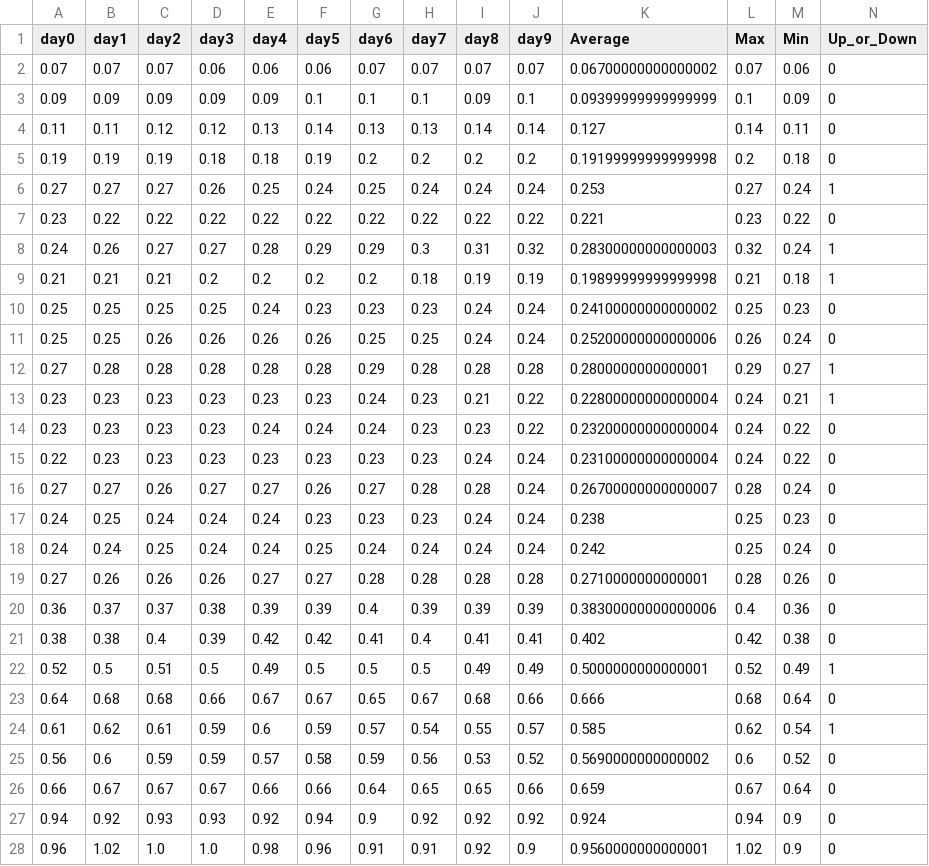
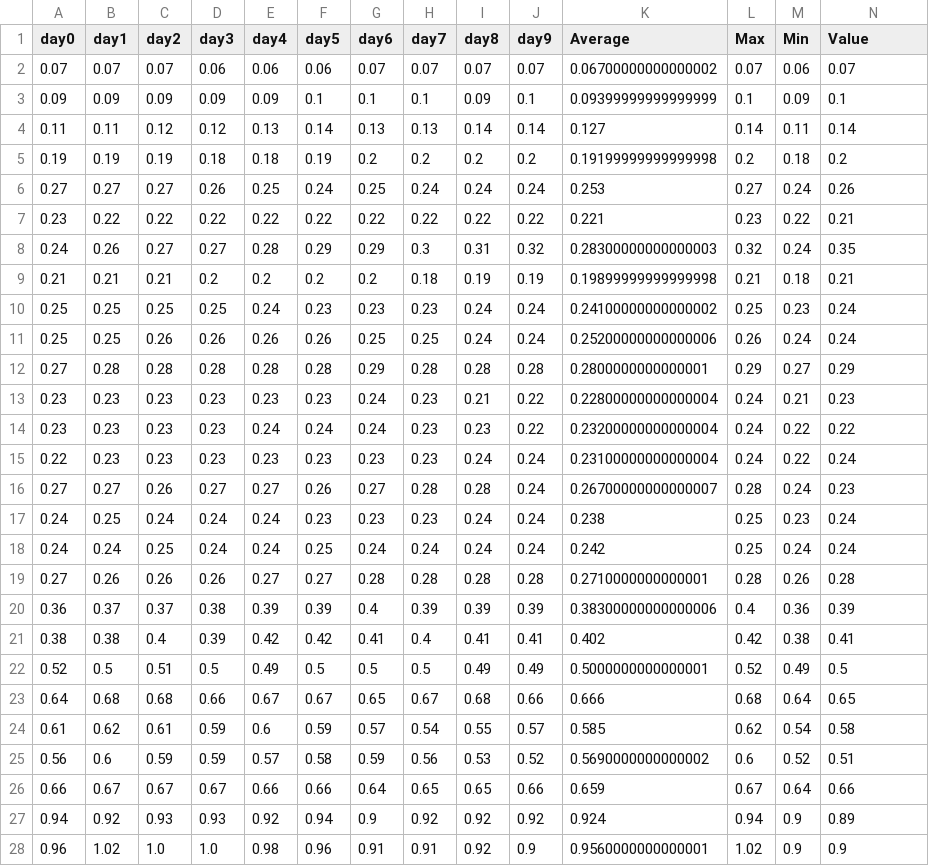
Before and after one commit to rwadams/Stocking-on-Data, a CSV file: MSFT_test_data.csv, drawn as a sheet; only a part is shown; the diff covers the shown part only.

```diff
--- a/MSFT_test_data.csv
+++ b/MSFT_test_data.csv
@@ -1,28 +1,28 @@
-day0,day1,day2,day3,day4,day5,day6,day7,day8,day9,Average,Max,Min,Up_or_Down
-0.07,0.07,0.07,0.06,0.06,0.06,0.07,0.07,0.07,0.07,0.06700000000000002,0.07,0.06,0
-0.09,0.09,0.09,0.09,0.09,0.1,0.1,0.1,0.09,0.1,0.09399999999999999,0.1,0.09,0
-0.11,0.11,0.12,0.12,0.13,0.14,0.13,0.13,0.14,0.14,0.127,0.14,0.11,0
-0.19,0.19,0.19,0.18,0.18,0.19,0.2,0.2,0.2,0.2,0.19199999999999998,0.2,0.18,0
-0.27,0.27,0.27,0.26,0.25,0.24,0.25,0.24,0.24,0.24,0.253,0.27,0.24,1
-0.23,0.22,0.22,0.22,0.22,0.22,0.22,0.22,0.22,0.22,0.221,0.23,0.22,0
-0.24,0.26,0.27,0.27,0.28,0.29,0.29,0.3,0.31,0.32,0.28300000000000003,0.32,0.24,1
-0.21,0.21,0.21,0.2,0.2,0.2,0.2,0.18,0.19,0.19,0.19899999999999998,0.21,0.18,1
-0.25,0.25,0.25,0.25,0.24,0.23,0.23,0.23,0.24,0.24,0.24100000000000002,0.25,0.23,0
-0.25,0.25,0.26,0.26,0.26,0.26,0.25,0.25,0.24,0.24,0.25200000000000006,0.26,0.24,0
-0.27,0.28,0.28,0.28,0.28,0.28,0.29,0.28,0.28,0.28,0.2800000000000001,0.29,0.27,1
-0.23,0.23,0.23,0.23,0.23,0.23,0.24,0.23,0.21,0.22,0.22800000000000004,0.24,0.21,1
-0.23,0.23,0.23,0.23,0.24,0.24,0.24,0.23,0.23,0.22,0.23200000000000004,0.24,0.22,0
-0.22,0.23,0.23,0.23,0.23,0.23,0.23,0.23,0.24,0.24,0.23100000000000004,0.24,0.22,0
-0.27,0.27,0.26,0.27,0.27,0.26,0.27,0.28,0.28,0.24,0.26700000000000007,0.28,0.24,0
-0.24,0.25,0.24,0.24,0.24,0.23,0.23,0.23,0.24,0.24,0.238,0.25,0.23,0
-0.24,0.24,0.25,0.24,0.24,0.25,0.24,0.24,0.24,0.24,0.242,0.25,0.24,0
-0.27,0.26,0.26,0.26,0.27,0.27,0.28,0.28,0.28,0.28,0.2710000000000001,0.28,0.26,0
-0.36,0.37,0.37,0.38,0.39,0.39,0.4,0.39,0.39,0.39,0.38300000000000006,0.4,0.36,0
-0.38,0.38,0.4,0.39,0.42,0.42,0.41,0.4,0.41,0.41,0.402,0.42,0.38,0
-0.52,0.5,0.51,0.5,0.49,0.5,0.5,0.5,0.49,0.49,0.5000000000000001,0.52,0.49,1
-0.64,0.68,0.68,0.66,0.67,0.67,0.65,0.67,0.68,0.66,0.666,0.68,0.64,0
-0.61,0.62,0.61,0.59,0.6,0.59,0.57,0.54,0.55,0.57,0.585,0.62,0.54,1
-0.56,0.6,0.59,0.59,0.57,0.58,0.59,0.56,0.53,0.52,0.5690000000000002,0.6,0.52,0
-0.66,0.67,0.67,0.67,0.66,0.66,0.64,0.65,0.65,0.66,0.659,0.67,0.64,0
-0.94,0.92,0.93,0.93,0.92,0.94,0.9,0.92,0.92,0.92,0.924,0.94,0.9,0
-0.96,1.02,1.0,1.0,0.98,0.96,0.91,0.91,0.92,0.9,0.9560000000000001,1.02,0.9,0
+day0,day1,day2,day3,day4,day5,day6,day7,day8,day9,Average,Max,Min,Value
+0.07,0.07,0.07,0.06,0.06,0.06,0.07,0.07,0.07,0.07,0.06700000000000002,0.07,0.06,0.07
+0.09,0.09,0.09,0.09,0.09,0.1,0.1,0.1,0.09,0.1,0.09399999999999999,0.1,0.09,0.1
+0.11,0.11,0.12,0.12,0.13,0.14,0.13,0.13,0.14,0.14,0.127,0.14,0.11,0.14
+0.19,0.19,0.19,0.18,0.18,0.19,0.2,0.2,0.2,0.2,0.19199999999999998,0.2,0.18,0.2
+0.27,0.27,0.27,0.26,0.25,0.24,0.25,0.24,0.24,0.24,0.253,0.27,0.24,0.26
+0.23,0.22,0.22,0.22,0.22,0.22,0.22,0.22,0.22,0.22,0.221,0.23,0.22,0.21
+0.24,0.26,0.27,0.27,0.28,0.29,0.29,0.3,0.31,0.32,0.28300000000000003,0.32,0.24,0.35
+0.21,0.21,0.21,0.2,0.2,0.2,0.2,0.18,0.19,0.19,0.19899999999999998,0.21,0.18,0.21
+0.25,0.25,0.25,0.25,0.24,0.23,0.23,0.23,0.24,0.24,0.24100000000000002,0.25,0.23,0.24
+0.25,0.25,0.26,0.26,0.26,0.26,0.25,0.25,0.24,0.24,0.25200000000000006,0.26,0.24,0.24
+0.27,0.28,0.28,0.28,0.28,0.28,0.29,0.28,0.28,0.28,0.2800000000000001,0.29,0.27,0.29
+0.23,0.23,0.23,0.23,0.23,0.23,0.24,0.23,0.21,0.22,0.22800000000000004,0.24,0.21,0.23
+0.23,0.23,0.23,0.23,0.24,0.24,0.24,0.23,0.23,0.22,0.23200000000000004,0.24,0.22,0.22
+0.22,0.23,0.23,0.23,0.23,0.23,0.23,0.23,0.24,0.24,0.23100000000000004,0.24,0.22,0.24
+0.27,0.27,0.26,0.27,0.27,0.26,0.27,0.28,0.28,0.24,0.26700000000000007,0.28,0.24,0.23
+0.24,0.25,0.24,0.24,0.24,0.23,0.23,0.23,0.24,0.24,0.238,0.25,0.23,0.24
+0.24,0.24,0.25,0.24,0.24,0.25,0.24,0.24,0.24,0.24,0.242,0.25,0.24,0.24
+0.27,0.26,0.26,0.26,0.27,0.27,0.28,0.28,0.28,0.28,0.2710000000000001,0.28,0.26,0.28
+0.36,0.37,0.37,0.38,0.39,0.39,0.4,0.39,0.39,0.39,0.38300000000000006,0.4,0.36,0.39
+0.38,0.38,0.4,0.39,0.42,0.42,0.41,0.4,0.41,0.41,0.402,0.42,0.38,0.41
+0.52,0.5,0.51,0.5,0.49,0.5,0.5,0.5,0.49,0.49,0.5000000000000001,0.52,0.49,0.5
+0.64,0.68,0.68,0.66,0.67,0.67,0.65,0.67,0.68,0.66,0.666,0.68,0.64,0.65
+0.61,0.62,0.61,0.59,0.6,0.59,0.57,0.54,0.55,0.57,0.585,0.62,0.54,0.58
+0.56,0.6,0.59,0.59,0.57,0.58,0.59,0.56,0.53,0.52,0.5690000000000002,0.6,0.52,0.51
+0.66,0.67,0.67,0.67,0.66,0.66,0.64,0.65,0.65,0.66,0.659,0.67,0.64,0.66
+0.94,0.92,0.93,0.93,0.92,0.94,0.9,0.92,0.92,0.92,0.924,0.94,0.9,0.89
+0.96,1.02,1.0,1.0,0.98,0.96,0.91,0.91,0.92,0.9,0.9560000000000001,1.02,0.9,0.9
```
Also changed, not shown: 157 edited cells elsewhere in this file, MSFT_train_data.csv, 7 other files.
